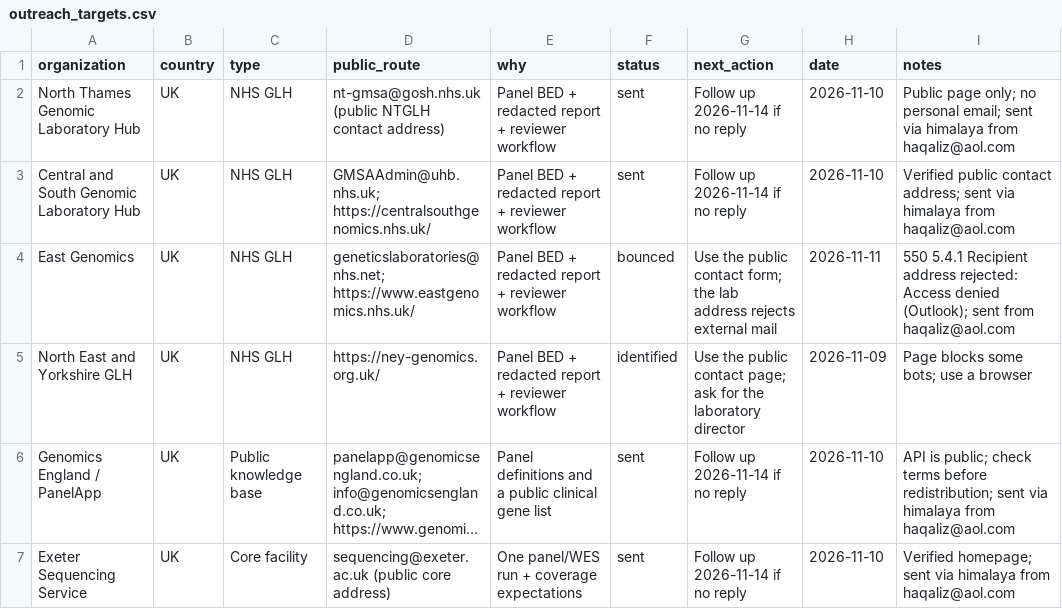
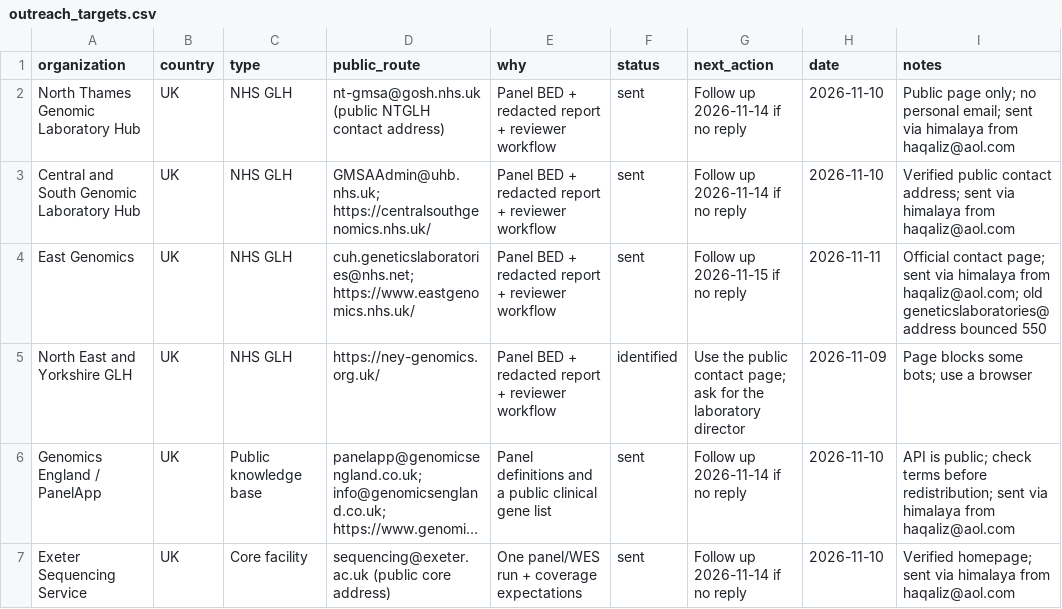
Before and after one commit to haqaliz/contig, a CSV file: docs/validation/outreach_targets.csv, drawn as a sheet; only a part is shown; long unchanged cells end in ….

Commit message:
docs(outreach): resend East Genomics to the official address
The old geneticslaboratories@nhs.net address bounced 550. The official
contact page lists cuh.geneticslaboratories@nhs.net; send there, confirm
it in Sent, and update the tracker and contact routes.

```diff
--- a/docs/validation/outreach_targets.csv
+++ b/docs/validation/outreach_targets.csv
@@ -3,3 +3,3 @@ North Thames Genomic Laboratory Hub,UK,NHS GLH,nt-gmsa@gosh.nhs.uk (public NTGLH
 Central and South Genomic Laboratory Hub,UK,NHS GLH,GMSAAdmin@uhb.nhs.uk; https://centralsouthgenomics.nhs.uk/,Panel BED + redacted report + reviewer workflow,sent,Follow up 2026-11-14 if no reply,2026-11-10,Verified public contact address; sent via himalaya from haqaliz@aol.com
-East Genomics,UK,NHS GLH,geneticslaboratories@nhs.net; https://www.eastgenomics.nhs.uk/,Panel BED + redacted report + reviewer workflow,bounced,Use the public contact form; the lab address rejects external mail,2026-11-11,550 5.4.1 Recipient address rejected: Access denied (Outlook); sent from haqaliz@aol.com
+East Genomics,UK,NHS GLH,cuh.geneticslaboratories@nhs.net; https://www.eastgenomics.nhs.uk/,Panel BED + redacted report + reviewer workflow,sent,Follow up 2026-11-15 if no reply,2026-11-11,Official contact page; sent via himalaya from haqaliz@aol.com; old geneticslaboratories@ address bounced 550
 North East and Yorkshire GLH,UK,NHS GLH,https://ney-genomics.org.uk/,Panel BED + redacted report + reviewer workflow,identified,Use the public contact page; ask for the laboratory director,2026-11-09,Page blocks some bots; use a browser
```
Also changed, not shown: 3 other files.
